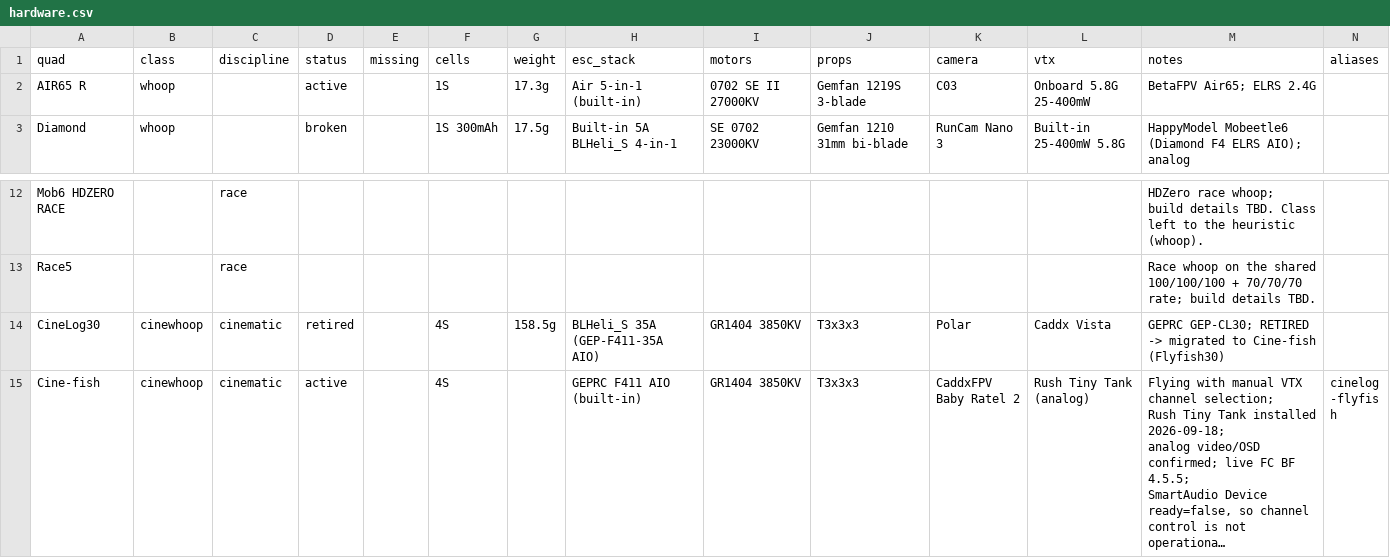
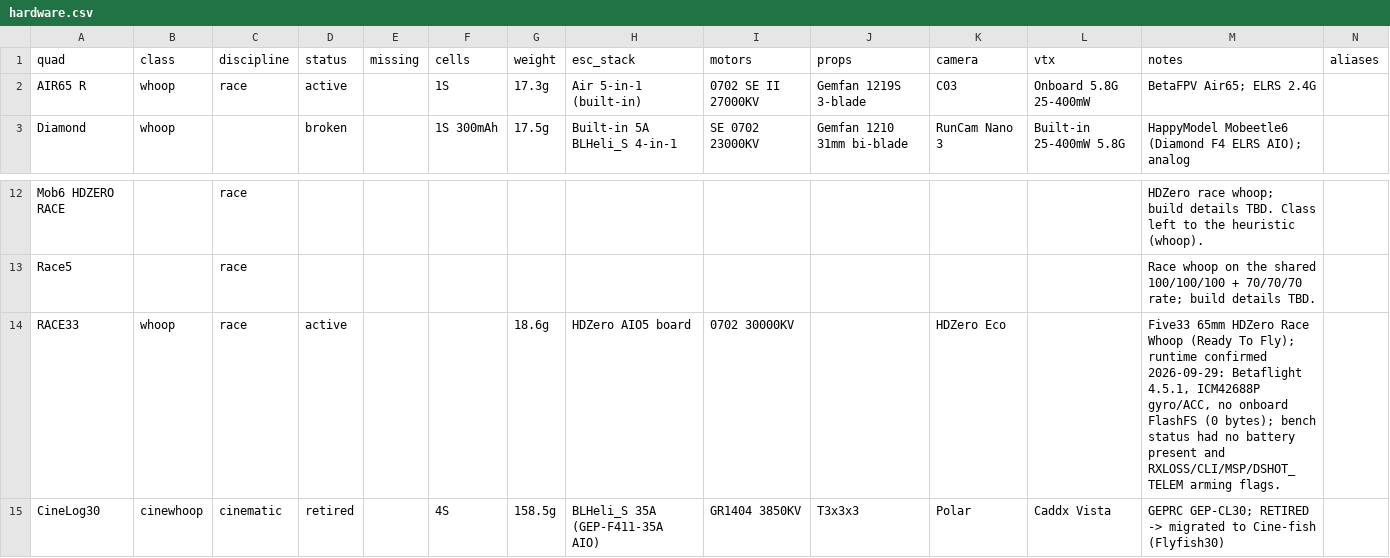
Before and after one commit to irom77/fpv_cli_dumps, a CSV file: hardware.csv, drawn as a sheet; only a part is shown, gaps mark what is left out; the shorter side is filled out with more unchanged rows; long unchanged cells end in …; rows hold the shown columns only; ↵ is a line break in a cell; the diff names each change by its address in the sheet, - before the commit and + after, or states it on an @@ line.

```diff
--- a/hardware.csv
+++ b/hardware.csv
-C2 (discipline): (empty)
+C2 (discipline): race
+row 14: RACE33 | whoop | race | active |  |  | 18.6g | HDZero AIO5 board | 0702 30000KV |  | HDZero Eco |  | Five33 65mm HDZero Race Whoop (Ready To Fly); ↵ runtime confirmed 2026-09-29: Betaflight 4.5.1, ICM42688P gyro/ACC, no onboard FlashFS (0 bytes); bench status had no battery present and RXLOSS/CLI/MSP/DSHOT_TELEM arming flags.
```
Also changed, not shown: fpv_quads.csv, fpv_quads_latest.csv, 6 other files.
